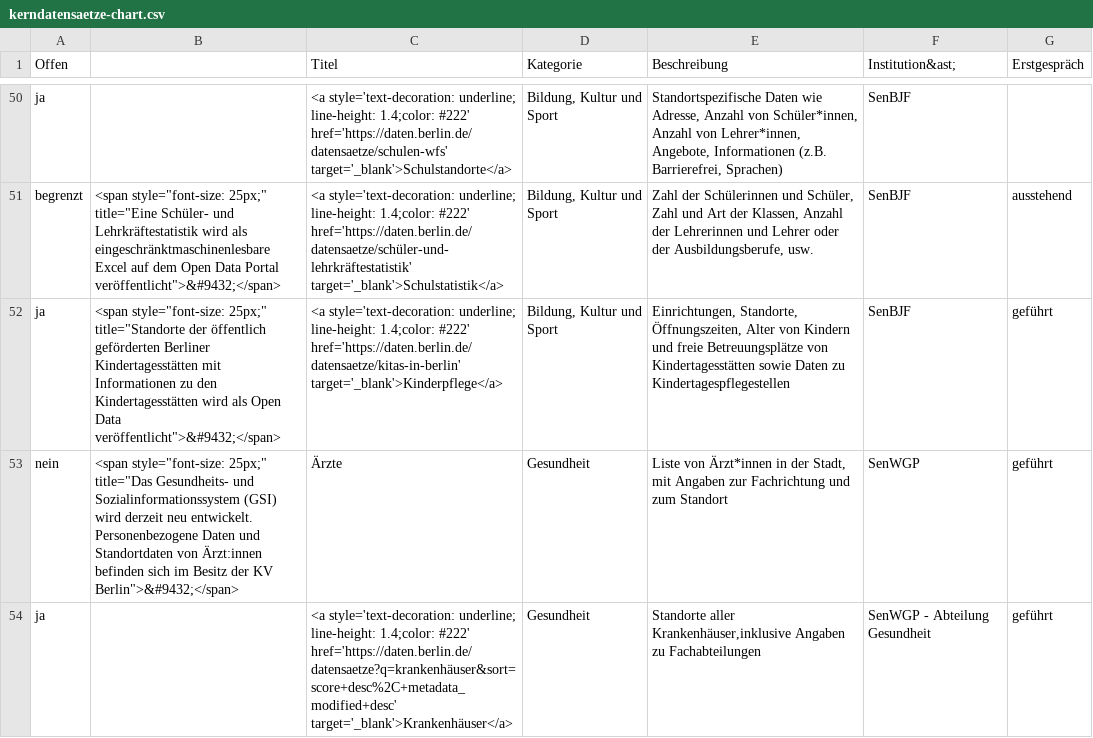
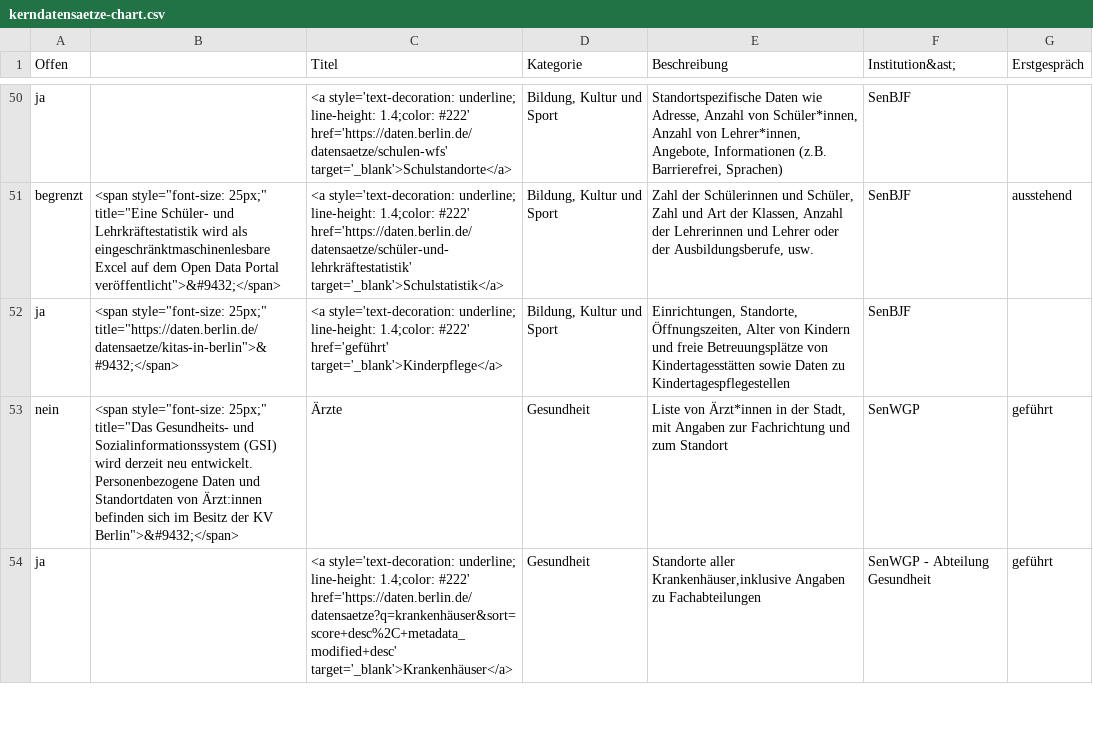
Before and after one commit to technologiestiftung/kerndatensaetze-monitor, a CSV file: data/kerndatensaetze-chart.csv, drawn as a sheet; only a part is shown, gaps mark what is left out.

```diff
--- a/data/kerndatensaetze-chart.csv
+++ b/data/kerndatensaetze-chart.csv
@@ -51,3 +51,3 @@ ja,,<a style='text-decoration: underline; line-height: 1.4;color: #222' href='ht
 begrenzt,"<span style=""font-size: 25px;"" title=""Eine Schüler- und Lehrkräftestatistik wird als eingeschränktmaschinenlesbare Excel auf dem Open Data Portal veröffentlicht"">&#9432;</span>",<a style='text-decoration: underline; line-height: 1.4;color: #222' href='https://daten.berlin.de/datensaetze/schüler-und-lehrkräftestatistik' target='_blank'>Schulstatistik</a>,"Bildung, Kultur und Sport","Zahl der Schülerinnen und Schüler, Zahl und Art der Klassen, Anzahl der Lehrerinnen und Lehrer oder der Ausbildungsberufe, usw.",SenBJF,ausstehend
-ja,"<span style=""font-size: 25px;"" title=""Standorte der öffentlich geförderten Berliner Kindertagesstätten mit Informationen zu den Kindertagesstätten wird als Open Data veröffentlicht"">&#9432;</span>",<a style='text-decoration: underline; line-height: 1.4;color: #222' href='https://daten.berlin.de/datensaetze/kitas-in-berlin' target='_blank'>Kinderpflege</a>,"Bildung, Kultur und Sport","Einrichtungen, Standorte, Öffnungszeiten, Alter von Kindern und freie Betreuungsplätze von Kindertagesstätten sowie Daten zu Kindertagespflegestellen",SenBJF,geführt
+ja,"<span style=""font-size: 25px;"" title=""https://daten.berlin.de/datensaetze/kitas-in-berlin"">&#9432;</span>",<a style='text-decoration: underline; line-height: 1.4;color: #222' href='geführt' target='_blank'>Kinderpflege</a>,"Bildung, Kultur und Sport","Einrichtungen, Standorte, Öffnungszeiten, Alter von Kindern und freie Betreuungsplätze von Kindertagesstätten sowie Daten zu Kindertagespflegestellen",SenBJF,
 nein,"<span style=""font-size: 25px;"" title=""Das Gesundheits- und Sozialinformationssystem (GSI) wird derzeit neu entwickelt. Personenbezogene Daten und Standortdaten von Ärzt:innen befinden sich im Besitz der KV Berlin"">&#9432;</span>",Ärzte,Gesundheit,"Liste von Ärzt*innen in der Stadt, mit Angaben zur Fachrichtung und zum Standort",SenWGP,geführt
```
Also changed, not shown: 1 other file.
